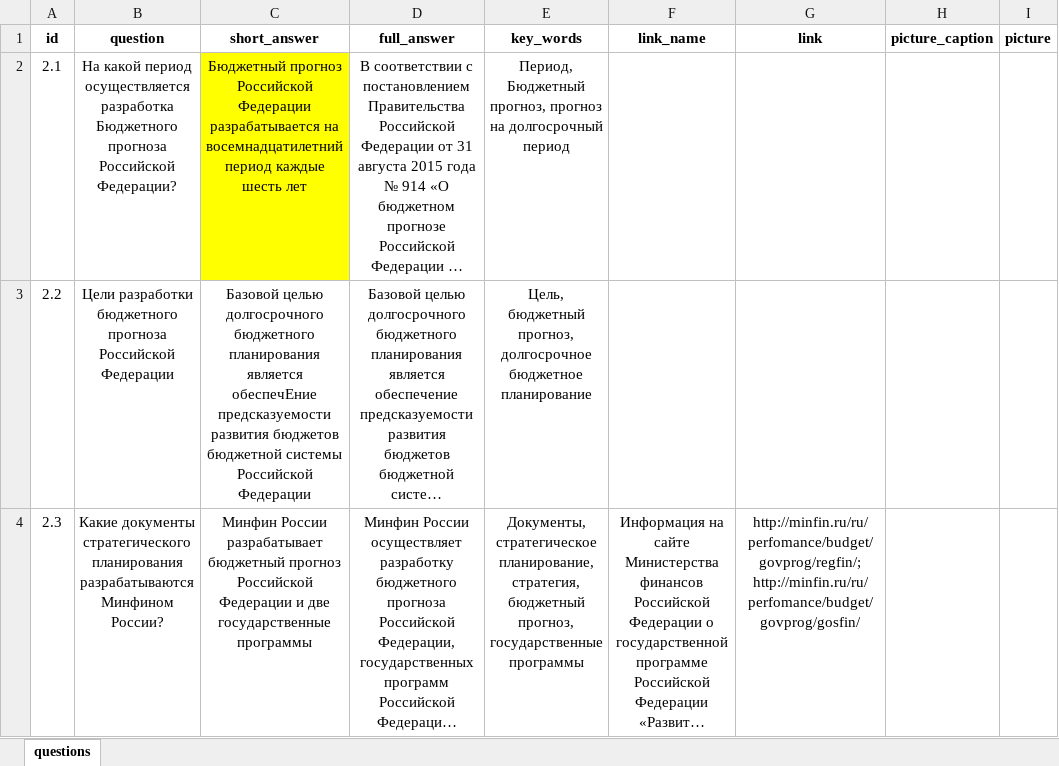
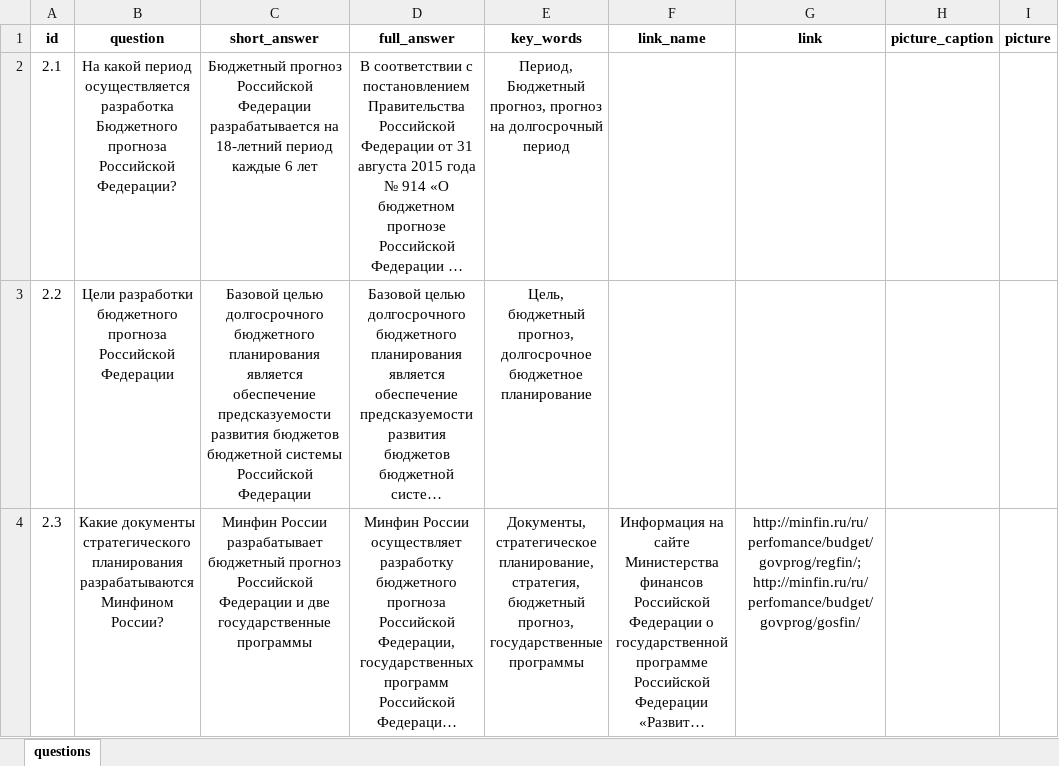
Before and after one commit to skor98/Datatron, an Excel workbook: data/minfin/2_questions.xlsx, sheet questions, drawn as a sheet; only a part is shown; long unchanged cells end in …; values as stored, in another font and other column widths than the file's, no borders; the diff covers the shown part only; the diff names each change by its address in the sheet, - before the commit and + after, or states it on an @@ line.

```diff
--- a/data/minfin/2_questions.xlsx (sheet questions)
+++ b/data/minfin/2_questions.xlsx (sheet questions)
-C2 (short_answer): …разрабатывается на восемнадцатилетний период каждые шесть лет
+C2 (short_answer): …разрабатывается на 18-летний период каждые 6 лет
-C2 fill: #FFFF00
+C2 fill: none
-C3 (short_answer): …планирования является обеспечЕние предсказуемости развития…
+C3 (short_answer): …планирования является обеспечение предсказуемости развития…
```
Also changed, not shown: 1 edited cell and cell formats elsewhere in this sheet, data/minfin/10_questions.xlsx, data/minfin/17_questions.xlsx, 42 other files.
